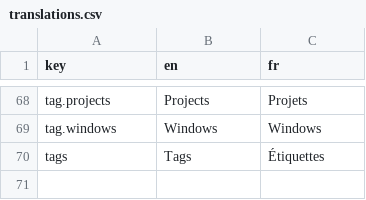
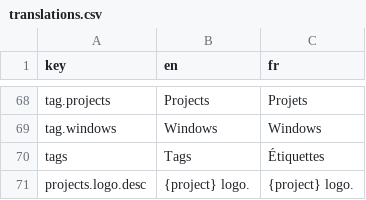
Before and after one commit to AntoninLoubiere/open-source-society, a CSV file: locales/translations.csv, drawn as a sheet; only a part is shown, gaps mark what is left out; the diff names each change by its address in the sheet, - before the commit and + after, or states it on an @@ line.

```diff
--- a/locales/translations.csv
+++ b/locales/translations.csv
+row 71: projects.logo.desc | {project} logo. | {project} logo.
```
Also changed, not shown: 14 other files.
